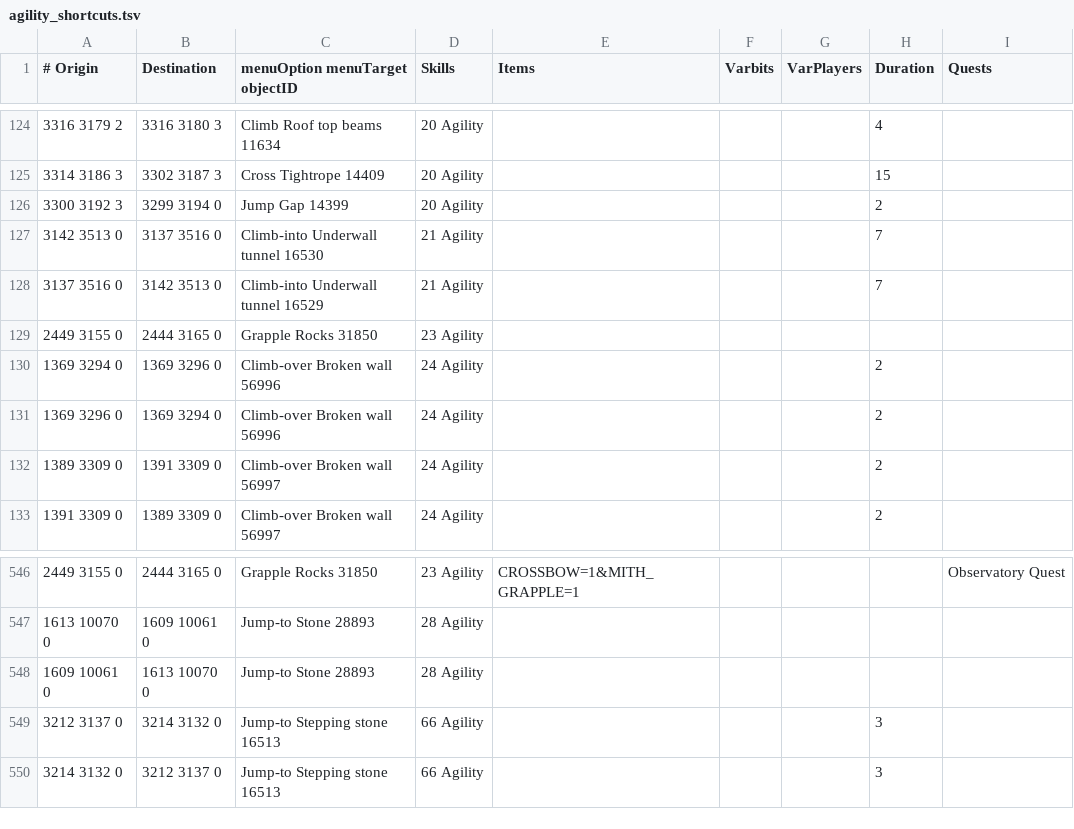
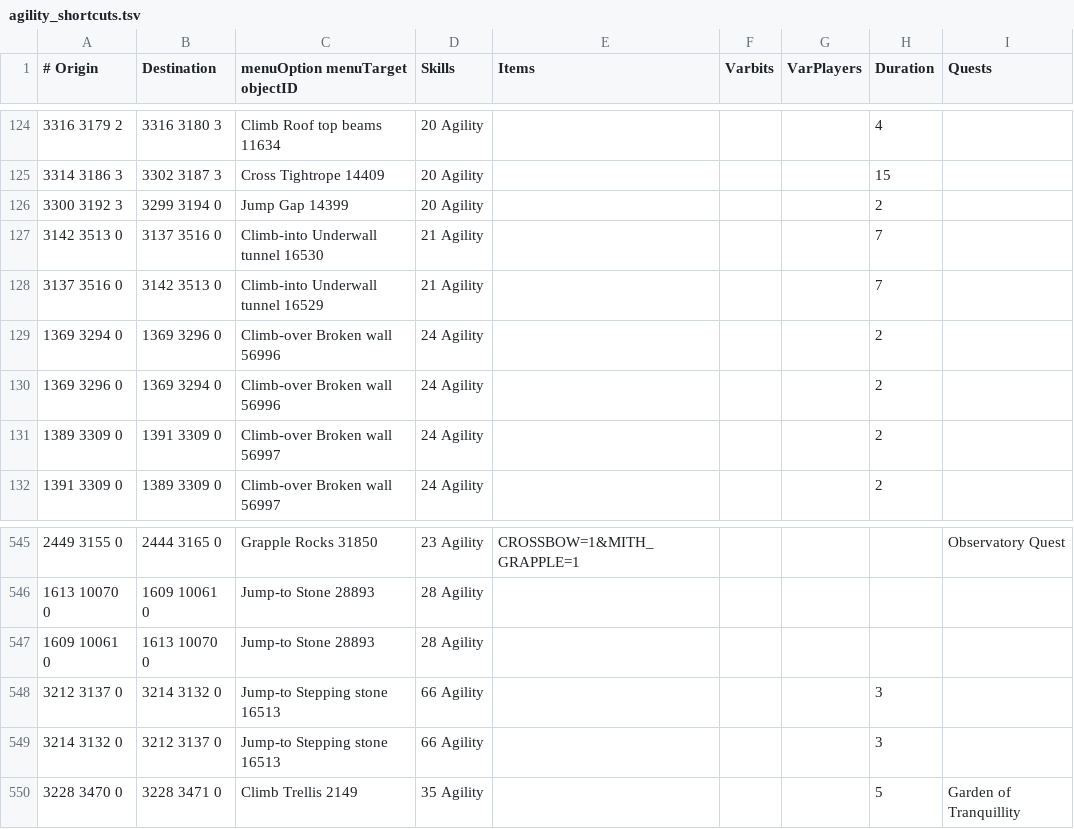
Before and after one commit to wvanderp/shortest-path, a TSV file: src/main/resources/transports/agility_shortcuts.tsv, drawn as a sheet; only a part is shown, gaps mark what is left out.

Commit message:
Adds agility course shortcuts
Adds agility course shortcuts data to the
agility_shortcuts.tsv file, detailing various
shortcuts with their requirements, locations,
and related information.

```diff
--- a/src/main/resources/transports/agility_shortcuts.tsv
+++ b/src/main/resources/transports/agility_shortcuts.tsv
@@ -128,3 +128,2 @@
 3137 3516 0	3142 3513 0	Climb-into Underwall tunnel 16529	21 Agility				7	
-2449 3155 0	2444 3165 0	Grapple Rocks 31850	23 Agility					
 1369 3294 0	1369 3296 0	Climb-over Broken wall 56996	24 Agility				2	
@@ -550 +549,2 @@
 3214 3132 0	3212 3137 0	Jump-to Stepping stone 16513	66 Agility				3	
+3228 3470 0	3228 3471 0	Climb Trellis 2149	35 Agility				5	Garden of Tranquillity
```
